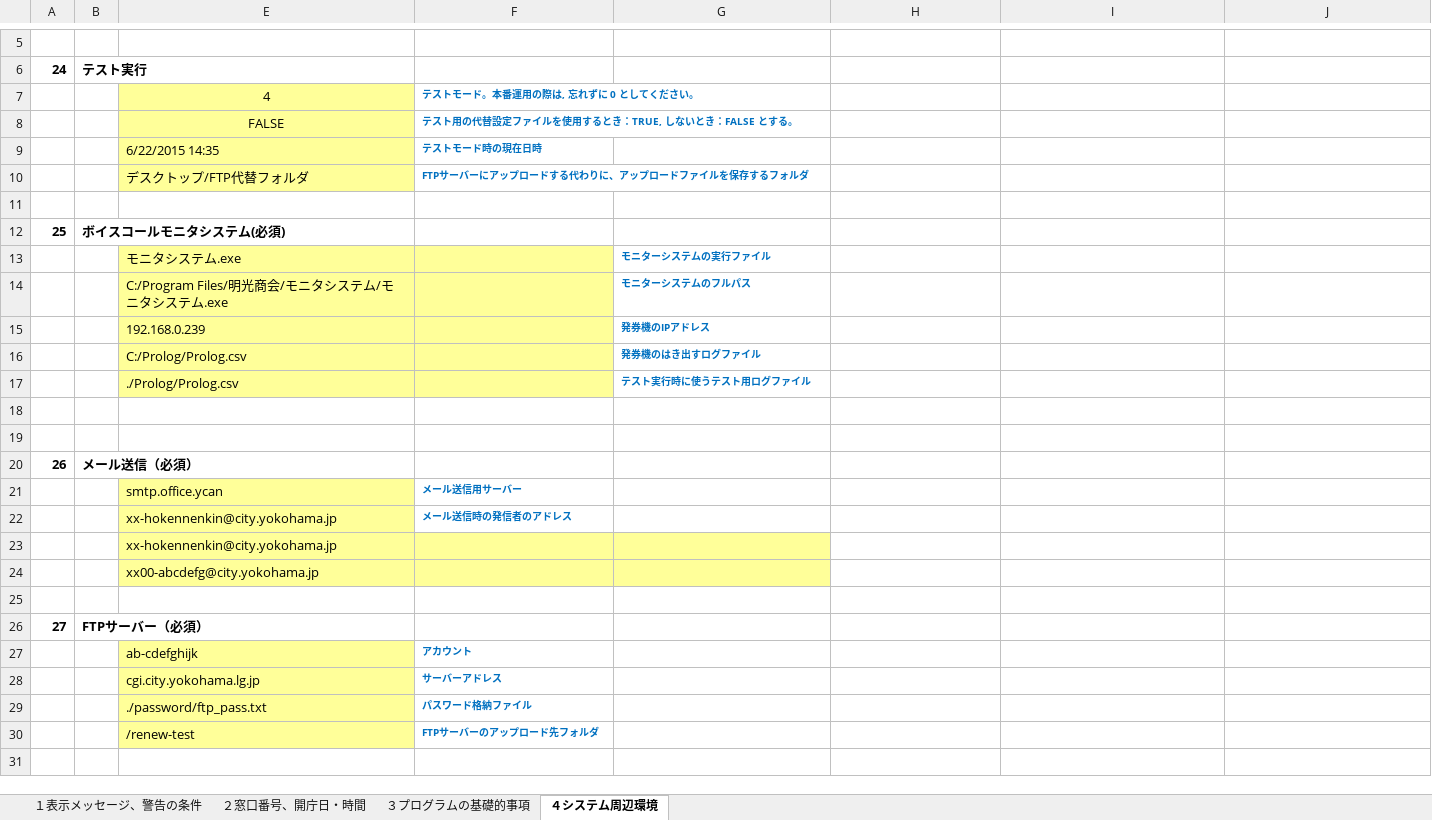
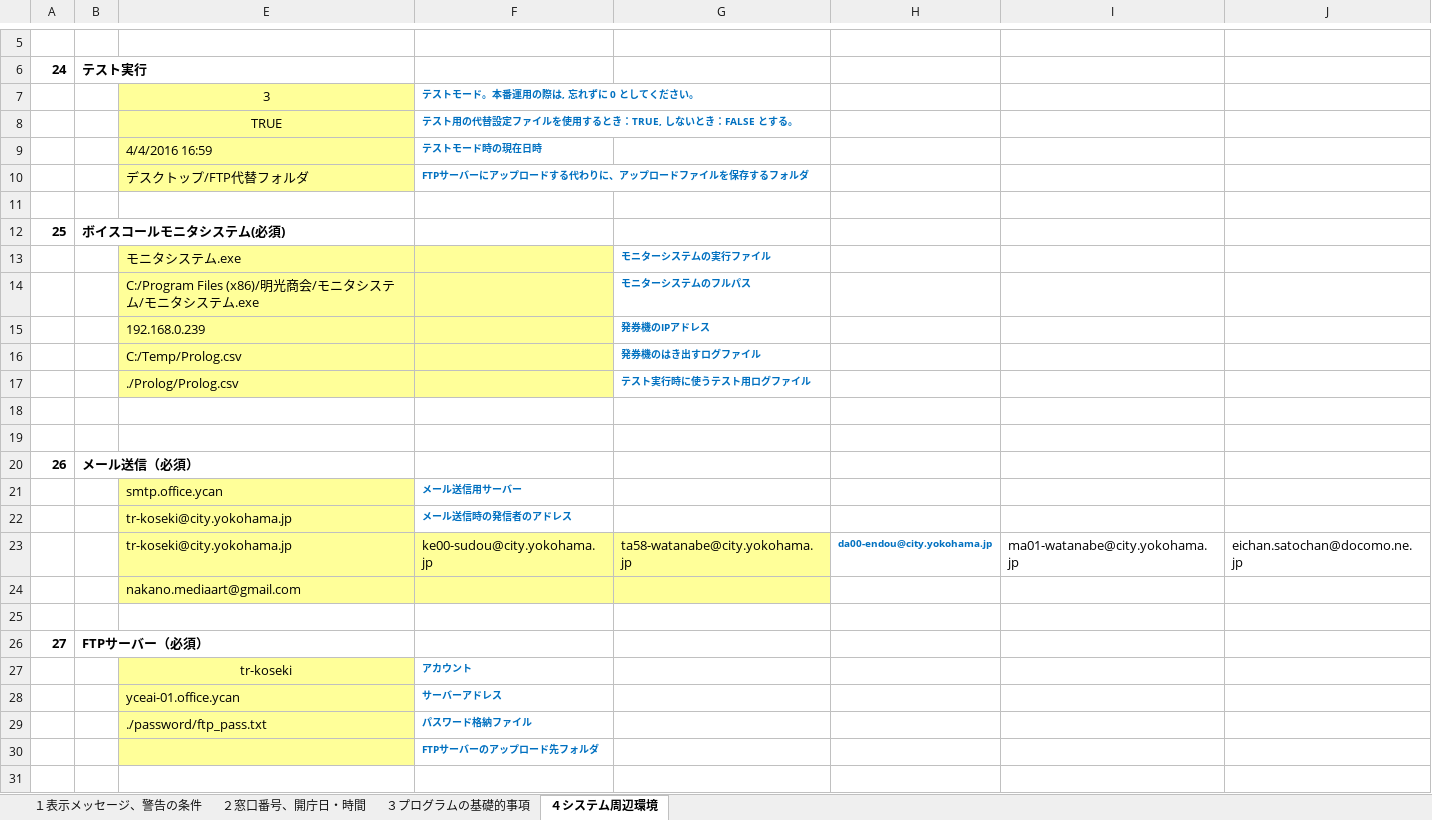
Before and after one commit to INUZUKA-Katsu/Congestion-display-system-at-reception-counters, an Excel workbook: config_setting.xlsm, sheet ４システム周辺環境, drawn as a sheet; only a part is shown, gaps mark what is left out; values as stored, in another font and other column widths than the file's, no borders; charts and pictures not drawn; removed rows and columns are numbered as before the commit, all else as after; the diff covers the shown part only; the diff names each change by its address in the sheet, - before the commit and + after, or states it on an @@ line.

```diff
--- a/config_setting.xlsm (sheet ４システム周辺環境)
+++ b/config_setting.xlsm (sheet ４システム周辺環境)
-E7: 4
+E7: 3
-E8: FALSE
+E8: TRUE
-E9: 6/22/2015 14:35
+E9: 4/4/2016 16:59
-E14: C:/Program Files/明光商会/モニタシステム/モニタシステム.exe
+E14: C:/Program Files (x86)/明光商会/モニタシステム/モニタシステム.exe
-E16: C:/Prolog/Prolog.csv
+E16: C:/Temp/Prolog.csv
-E22: xx-hokennenkin@city.yokohama.jp
+E22: tr-koseki@city.yokohama.jp
-row 23:  |  | xx-hokennenkin@city.yokohama.jp
+row 23:  |  | tr-koseki@city.yokohama.jp | ke00-sudou@city.yokohama.jp | ta58-watanabe@city.yokohama.jp | da00-endou@city.yokohama.jp | ma01-watanabe@city.yokohama.jp | eichan.satochan@docomo.ne.jp
-E24: xx00-abcdefg@city.yokohama.jp
+E24: nakano.mediaart@gmail.com
-E27: ab-cdefghijk
+E27: tr-koseki
-E27 alignment: left
+E27 alignment: center
-E28: cgi.city.yokohama.lg.jp
+E28: yceai-01.office.ycan
-E30: /renew-test
+E30: (empty)
```
Also changed, not shown: 3 edited cells elsewhere in this sheet, sheet １表示メッセージ、警告の条件, sheet ２窓口番号、開庁日・時間, charts or pictures, 2 other files.
